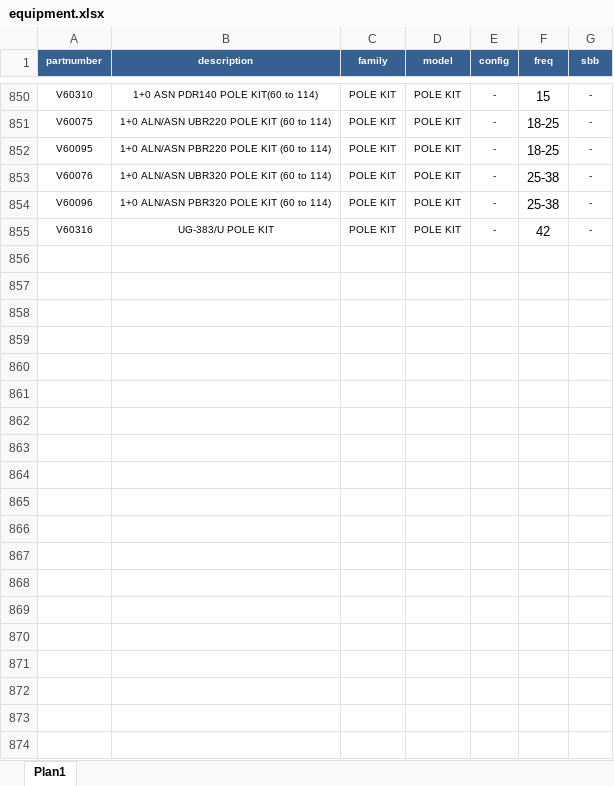
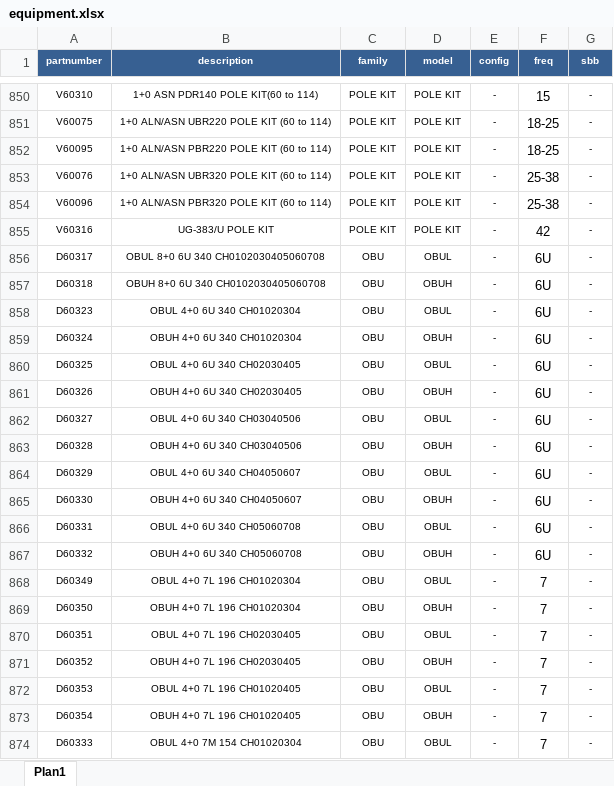
Before and after one commit to duartk/equipment-list-app, an Excel workbook: equipment.xlsx, sheet Plan1, drawn as a sheet; only a part is shown, gaps mark what is left out; values as stored, in another font and other column widths than the file's, no borders; the diff covers the shown part only; the diff names each change by its address in the sheet, - before the commit and + after, or states it on an @@ line.

```diff
--- a/equipment.xlsx (sheet Plan1)
+++ b/equipment.xlsx (sheet Plan1)
+row 856: D60317 | OBUL 8+0 6U 340 CH0102030405060708 | OBU | OBUL | - | 6U | -
+row 857: D60318 | OBUH 8+0 6U 340 CH0102030405060708 | OBU | OBUH | - | 6U | -
+row 858: D60323 | OBUL 4+0 6U 340 CH01020304 | OBU | OBUL | - | 6U | -
+row 859: D60324 | OBUH 4+0 6U 340 CH01020304 | OBU | OBUH | - | 6U | -
+row 860: D60325 | OBUL 4+0 6U 340 CH02030405 | OBU | OBUL | - | 6U | -
+row 861: D60326 | OBUH 4+0 6U 340 CH02030405 | OBU | OBUH | - | 6U | -
+row 862: D60327 | OBUL 4+0 6U 340 CH03040506 | OBU | OBUL | - | 6U | -
+row 863: D60328 | OBUH 4+0 6U 340 CH03040506 | OBU | OBUH | - | 6U | -
+row 864: D60329 | OBUL 4+0 6U 340 CH04050607 | OBU | OBUL | - | 6U | -
+row 865: D60330 | OBUH 4+0 6U 340 CH04050607 | OBU | OBUH | - | 6U | -
+row 866: D60331 | OBUL 4+0 6U 340 CH05060708 | OBU | OBUL | - | 6U | -
+row 867: D60332 | OBUH 4+0 6U 340 CH05060708 | OBU | OBUH | - | 6U | -
+row 868: D60349 | OBUL 4+0 7L 196 CH01020304 | OBU | OBUL | - | 7 | -
+row 869: D60350 | OBUH 4+0 7L 196 CH01020304 | OBU | OBUH | - | 7 | -
+row 870: D60351 | OBUL 4+0 7L 196 CH02030405 | OBU | OBUL | - | 7 | -
+row 871: D60352 | OBUH 4+0 7L 196 CH02030405 | OBU | OBUH | - | 7 | -
+row 872: D60353 | OBUL 4+0 7L 196 CH01020405 | OBU | OBUL | - | 7 | -
+row 873: D60354 | OBUH 4+0 7L 196 CH01020405 | OBU | OBUH | - | 7 | -
+row 874: D60333 | OBUL 4+0 7M 154 CH01020304 | OBU | OBUL | - | 7 | -
```
Also changed, not shown: 21 added rows elsewhere in this sheet, 5 other files.
